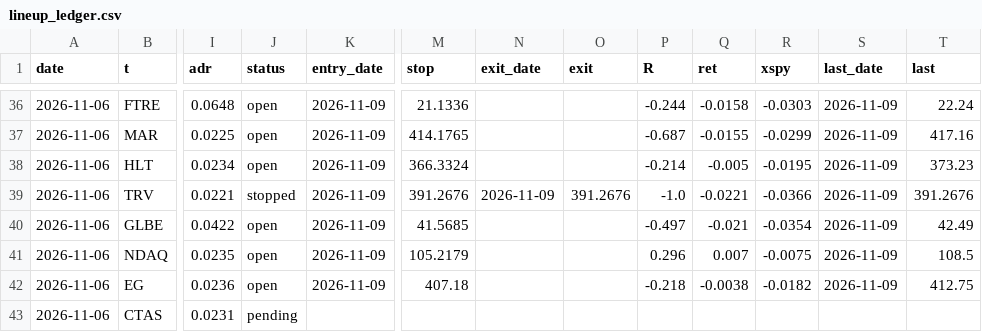
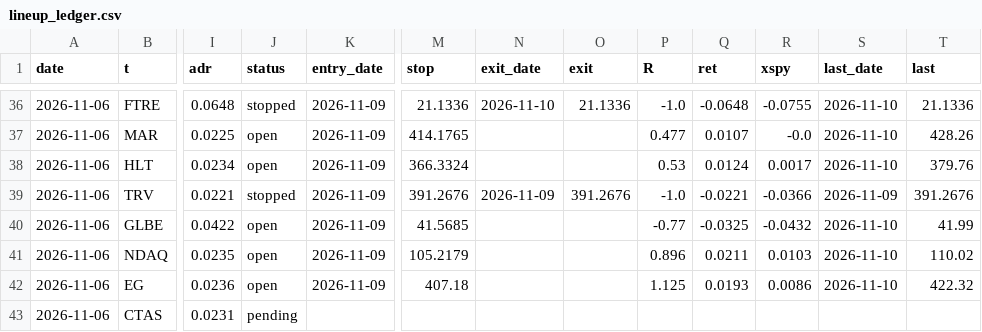
Before and after one commit to az123-stack/breadth-monitor, a CSV file: data/lineup_ledger.csv, drawn as a sheet; only a part is shown, gaps mark what is left out; the diff covers the shown part only; the diff names each change by its address in the sheet, - before the commit and + after, or states it on an @@ line.

```diff
--- a/data/lineup_ledger.csv
+++ b/data/lineup_ledger.csv
-J36 (status): open
+J36 (status): stopped
-N36 (exit_date): (empty)
+N36 (exit_date): 2026-11-10
-O36 (exit): (empty)
+O36 (exit): 21.1336
-P36 (R): -0.244
+P36 (R): -1.0
-Q36 (ret): -0.0158
+Q36 (ret): -0.0648
-R36 (xspy): -0.0303
+R36 (xspy): -0.0755
-S36:S38 (last_date): 2026-11-09
+S36:S38 (last_date): 2026-11-10
-T36 (last): 22.24
+T36 (last): 21.1336
-P37 (R): -0.687
+P37 (R): 0.477
-Q37 (ret): -0.0155
+Q37 (ret): 0.0107
-R37 (xspy): -0.0299
+R37 (xspy): -0.0
-T37 (last): 417.16
+T37 (last): 428.26
-P38 (R): -0.214
+P38 (R): 0.53
-Q38 (ret): -0.005
+Q38 (ret): 0.0124
-R38 (xspy): -0.0195
+R38 (xspy): 0.0017
-T38 (last): 373.23
+T38 (last): 379.76
-P40 (R): -0.497
+P40 (R): -0.77
-Q40 (ret): -0.021
+Q40 (ret): -0.0325
-R40 (xspy): -0.0354
+R40 (xspy): -0.0432
-S40:S42 (last_date): 2026-11-09
+S40:S42 (last_date): 2026-11-10
-T40 (last): 42.49
+T40 (last): 41.99
-P41 (R): 0.296
+P41 (R): 0.896
-Q41 (ret): 0.007
+Q41 (ret): 0.0211
-R41 (xspy): -0.0075
+R41 (xspy): 0.0103
-T41 (last): 108.5
+T41 (last): 110.02
-P42 (R): -0.218
+P42 (R): 1.125
-Q42 (ret): -0.0038
+Q42 (ret): 0.0193
-R42 (xspy): -0.0182
+R42 (xspy): 0.0086
-T42 (last): 412.75
+T42 (last): 422.32
```
Also changed, not shown: 5 added rows and 108 edited cells elsewhere in this file, data/breadth.csv, data/decision_log.csv, 19 other files.
